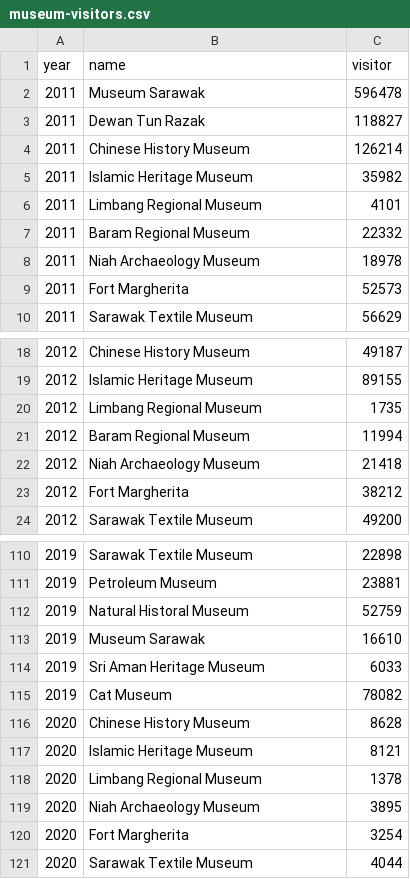
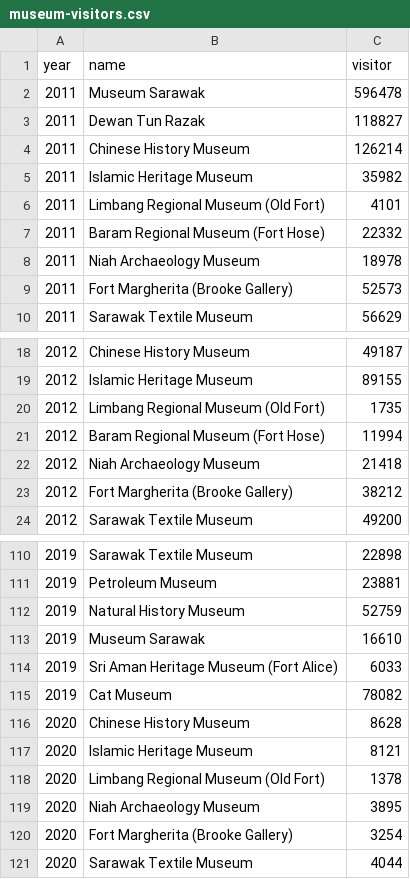
Before and after one commit to jentz2909/COS30045_Data-Visualisation, a CSV file: data/museum-visitors.csv, drawn as a sheet; only a part is shown, gaps mark what is left out; the diff covers the shown part only.

```diff
--- a/data/museum-visitors.csv
+++ b/data/museum-visitors.csv
@@ -5,6 +5,6 @@ year,name,visitor
 2011,Islamic Heritage Museum,35982
-2011,Limbang Regional Museum,4101
-2011,Baram Regional Museum,22332
+2011,Limbang Regional Museum (Old Fort),4101
+2011,Baram Regional Museum (Fort Hose),22332
 2011,Niah Archaeology Museum,18978
-2011,Fort Margherita,52573
+2011,Fort Margherita (Brooke Gallery),52573
 2011,Sarawak Textile Museum,56629
@@ -19,6 +19,6 @@ year,name,visitor
 2012,Islamic Heritage Museum,89155
-2012,Limbang Regional Museum,1735
-2012,Baram Regional Museum,11994
+2012,Limbang Regional Museum (Old Fort),1735
+2012,Baram Regional Museum (Fort Hose),11994
 2012,Niah Archaeology Museum,21418
-2012,Fort Margherita,38212
+2012,Fort Margherita (Brooke Gallery),38212
 2012,Sarawak Textile Museum,49200
@@ -111,5 +111,5 @@ year,name,visitor
 2019,Petroleum Museum,23881
-2019,Natural Historal Museum,52759
+2019,Natural History Museum,52759
 2019,Museum Sarawak,16610
-2019,Sri Aman Heritage Museum,6033
+2019,Sri Aman Heritage Museum (Fort Alice),6033
 2019,Cat Museum,78082
@@ -117,5 +117,5 @@ year,name,visitor
 2020,Islamic Heritage Museum,8121
-2020,Limbang Regional Museum,1378
+2020,Limbang Regional Museum (Old Fort),1378
 2020,Niah Archaeology Museum,3895
-2020,Fort Margherita,3254
+2020,Fort Margherita (Brooke Gallery),3254
 2020,Sarawak Textile Museum,4044
```
Also changed, not shown: 30 edited cells elsewhere in this file, data/museums.csv, data/national-parks.csv, 4 other files.
